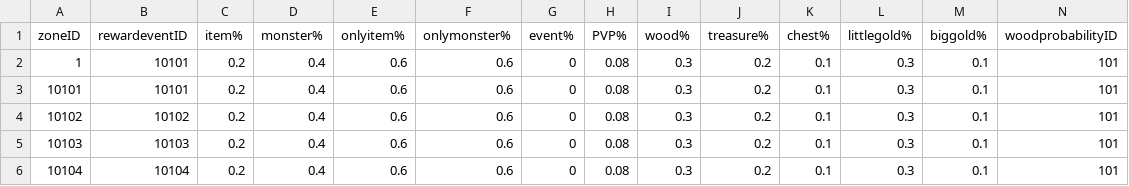
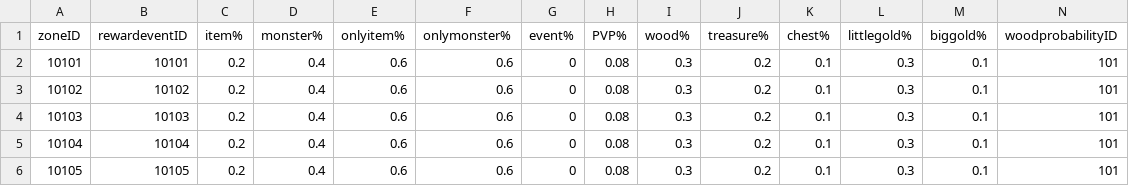
Before and after one commit to henyouqian/cdgm, a CSV file: data/maps.csv, drawn as a sheet; only a part is shown; the shorter side is filled out with more unchanged rows; rows hold the shown columns only; the diff names each change by its address in the sheet, - before the commit and + after, or states it on an @@ line.

```diff
--- a/data/maps.csv
+++ b/data/maps.csv
-row 2: 1 | 10101 | 0.2 | 0.4 | 0.6 | 0.6 | 0 | 0.08 | 0.3 | 0.2 | 0.1 | 0.3 | 0.1 | 101
```
Also changed, not shown: 5 other files.
